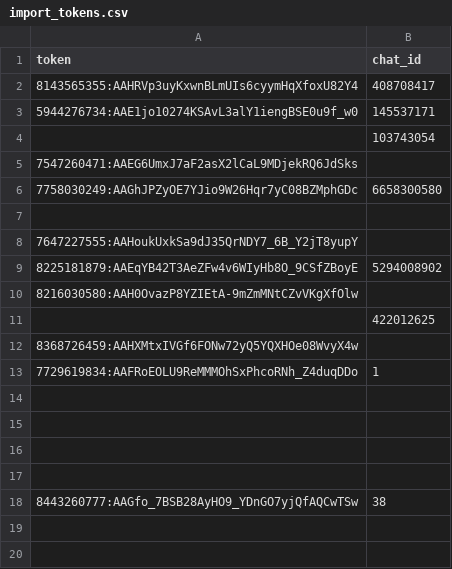
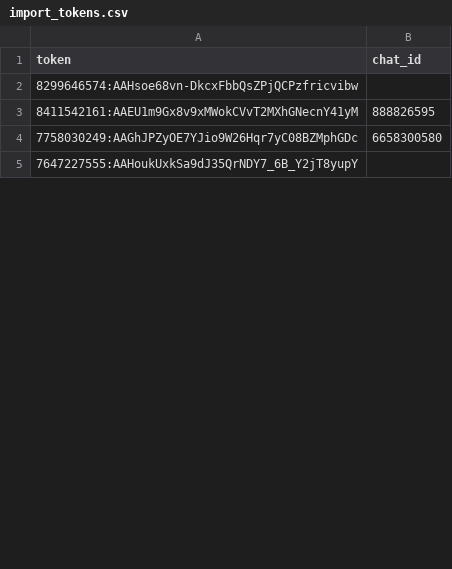
Before and after one commit to bryanseah234/telegramhunter, a CSV file: import_tokens.csv, drawn as a sheet; only a part is shown; the diff covers the shown part only.

Commit message:
Update import_tokens.csv

```diff
--- a/import_tokens.csv
+++ b/import_tokens.csv
@@ -1,20 +1,5 @@
 token,chat_id
-8143565355:AAHRVp3uyKxwnBLmUIs6cyymHqXfoxU82Y4,408708417
-5944276734:AAE1jo10274KSAvL3alY1iengBSE0u9f_w0,145537171
-,103743054
-7547260471:AAEG6UmxJ7aF2asX2lCaL9MDjekRQ6JdSks,
+8299646574:AAHsoe68vn-DkcxFbbQsZPjQCPzfricvibw,
+8411542161:AAEU1m9Gx8v9xMWokCVvT2MXhGNecnY41yM,888826595
 7758030249:AAGhJPZyOE7YJio9W26Hqr7yC08BZMphGDc,6658300580
-,
 7647227555:AAHoukUxkSa9dJ35QrNDY7_6B_Y2jT8yupY,
-8225181879:AAEqYB42T3AeZFw4v6WIyHb8O_9CSfZBoyE,5294008902
-8216030580:AAH0OvazP8YZIEtA-9mZmMNtCZvVKgXfOlw,
-,422012625
-8368726459:AAHXMtxIVGf6FONw72yQ5YQXHOe08WvyX4w,
-7729619834:AAFRoEOLU9ReMMMOhSxPhcoRNh_Z4duqDDo,1
-,
-,
-,
-,
-8443260777:AAGfo_7BSB28AyHO9_YDnGO7yjQfAQCwTSw,38
-,
-,
```
Also changed, not shown: 13 added rows, 28 removed rows and 1 edited cell elsewhere in this file.
